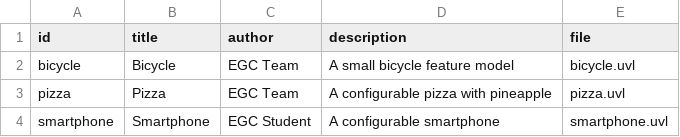
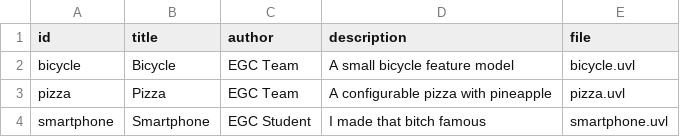
Before and after one commit to nicogomezclaraco/minireto-01-uvl-cicd-nicgomcla, a CSV file: catalog.csv, drawn as a sheet.

Commit message:
kanye freshç

```diff
--- a/catalog.csv
+++ b/catalog.csv
@@ -3,2 +3,2 @@ bicycle,Bicycle,EGC Team,A small bicycle feature model,bicycle.uvl
 pizza,Pizza,EGC Team,A configurable pizza with pineapple,pizza.uvl
-smartphone,Smartphone,EGC Student,A configurable smartphone,smartphone.uvl
+smartphone,Smartphone,EGC Student,I made that bitch famous,smartphone.uvl
```
